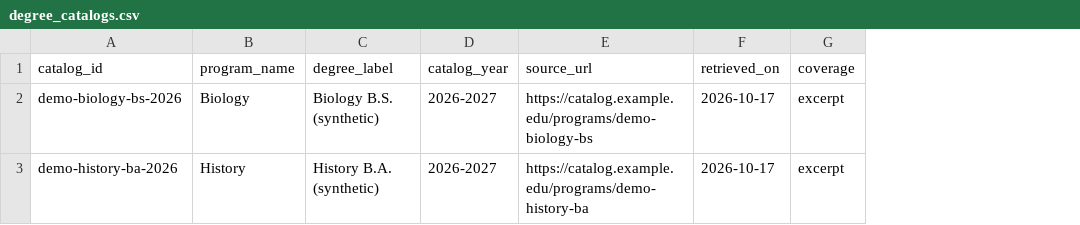
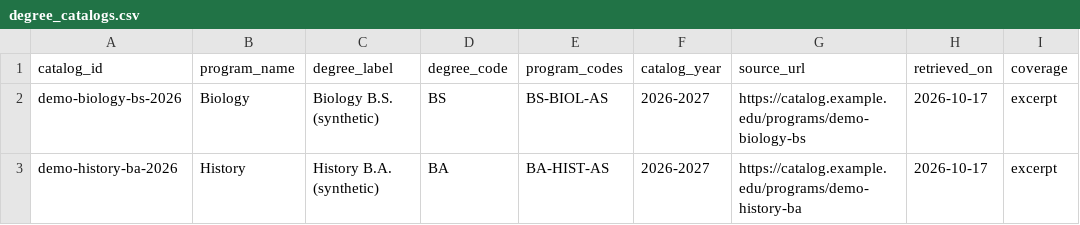
Before and after one commit to cedar-collective/cedar, a CSV file: institution/demo/degree_catalogs.csv, drawn as a sheet; only a part is shown; the diff names each change by its address in the sheet, - before the commit and + after, or states it on an @@ line.

```diff
--- a/institution/demo/degree_catalogs.csv
+++ b/institution/demo/degree_catalogs.csv
+column D (degree_code), rows 2-3: BS | BA
+column E (program_codes), rows 2-3: BS-BIOL-AS | BA-HIST-AS
```
Also changed, not shown: institution/unm/degree_catalogs.csv, institution/unm/degree_roadmap_math_routes.csv, 25 other files.
